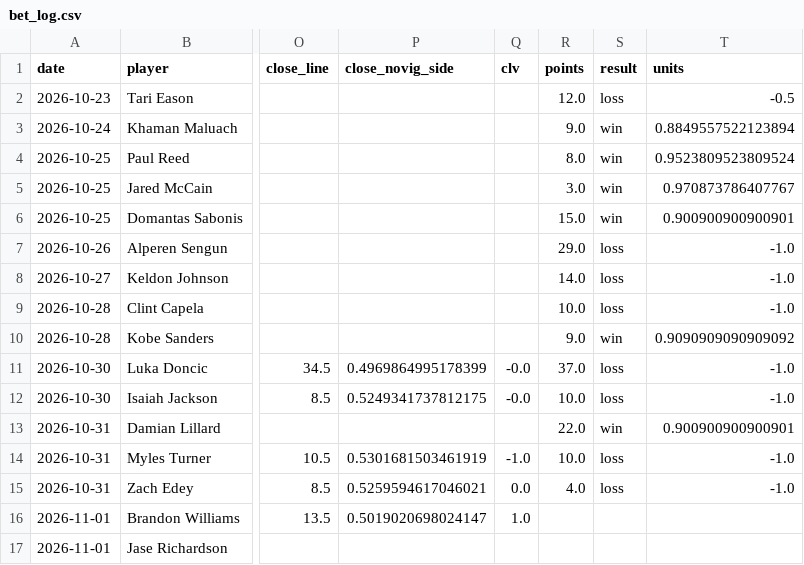
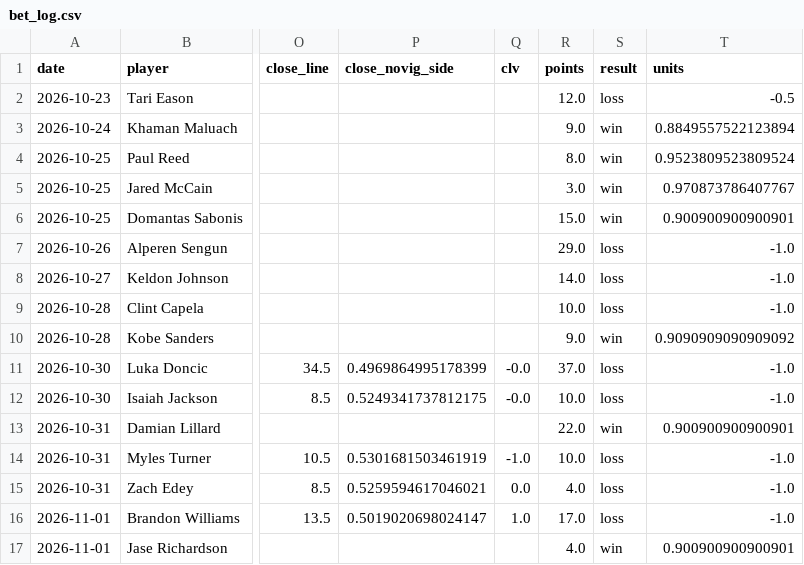
Before and after one commit to abeilke2002/belch-bets, a CSV file: odds_model/data/bet_log.csv, drawn as a sheet; only a part is shown, gaps mark what is left out; the diff names each change by its address in the sheet, - before the commit and + after, or states it on an @@ line.

```diff
--- a/odds_model/data/bet_log.csv
+++ b/odds_model/data/bet_log.csv
-R16 (points): (empty)
+R16 (points): 17.0
-S16 (result): (empty)
+S16 (result): loss
-T16 (units): (empty)
+T16 (units): -1.0
-R17 (points): (empty)
+R17 (points): 4.0
-S17 (result): (empty)
+S17 (result): win
-T17 (units): (empty)
+T17 (units): 0.900900900900901
```
Also changed, not shown: csvs/espn_players.csv, csvs/game_info_2027.csv, 5 other files.
